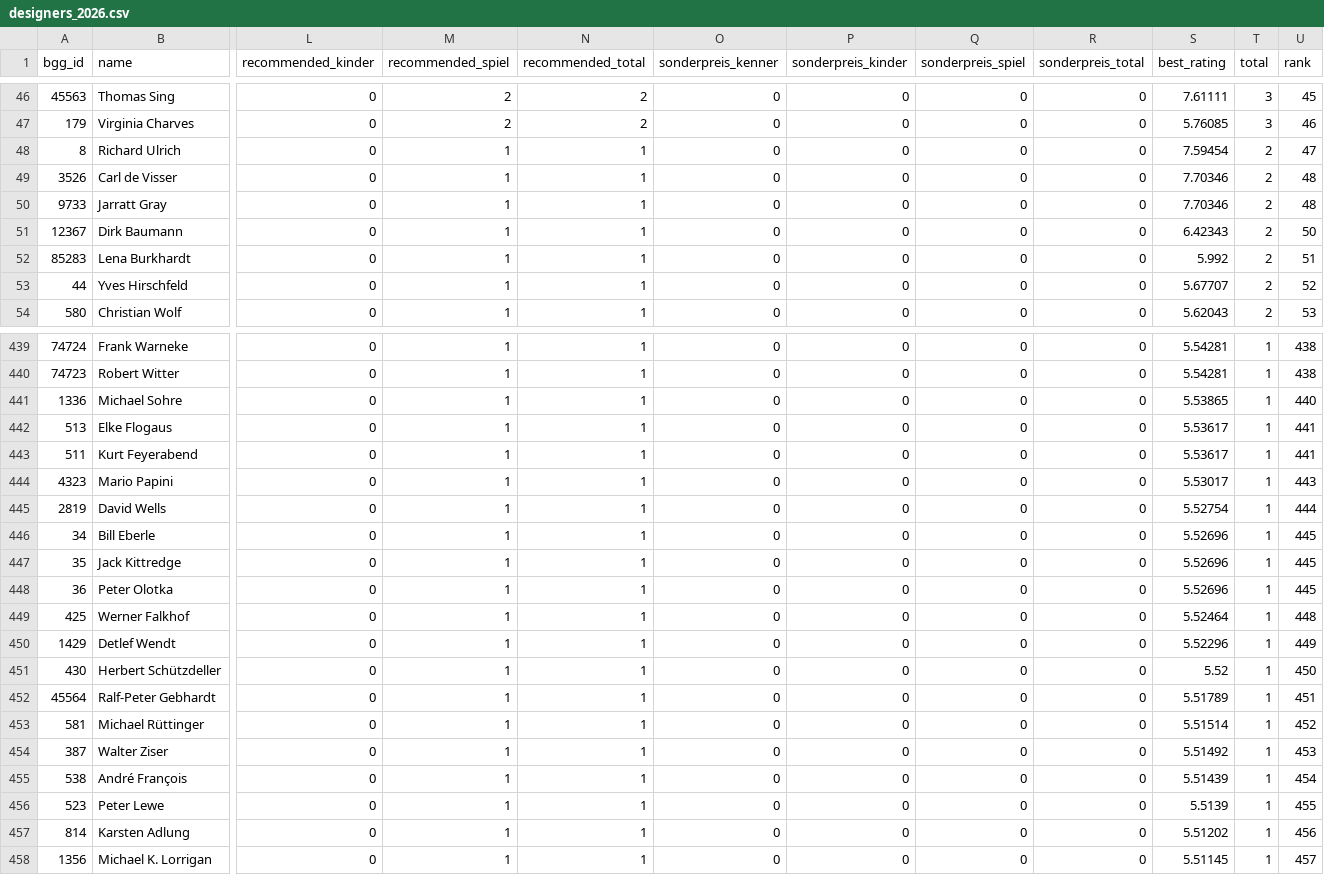
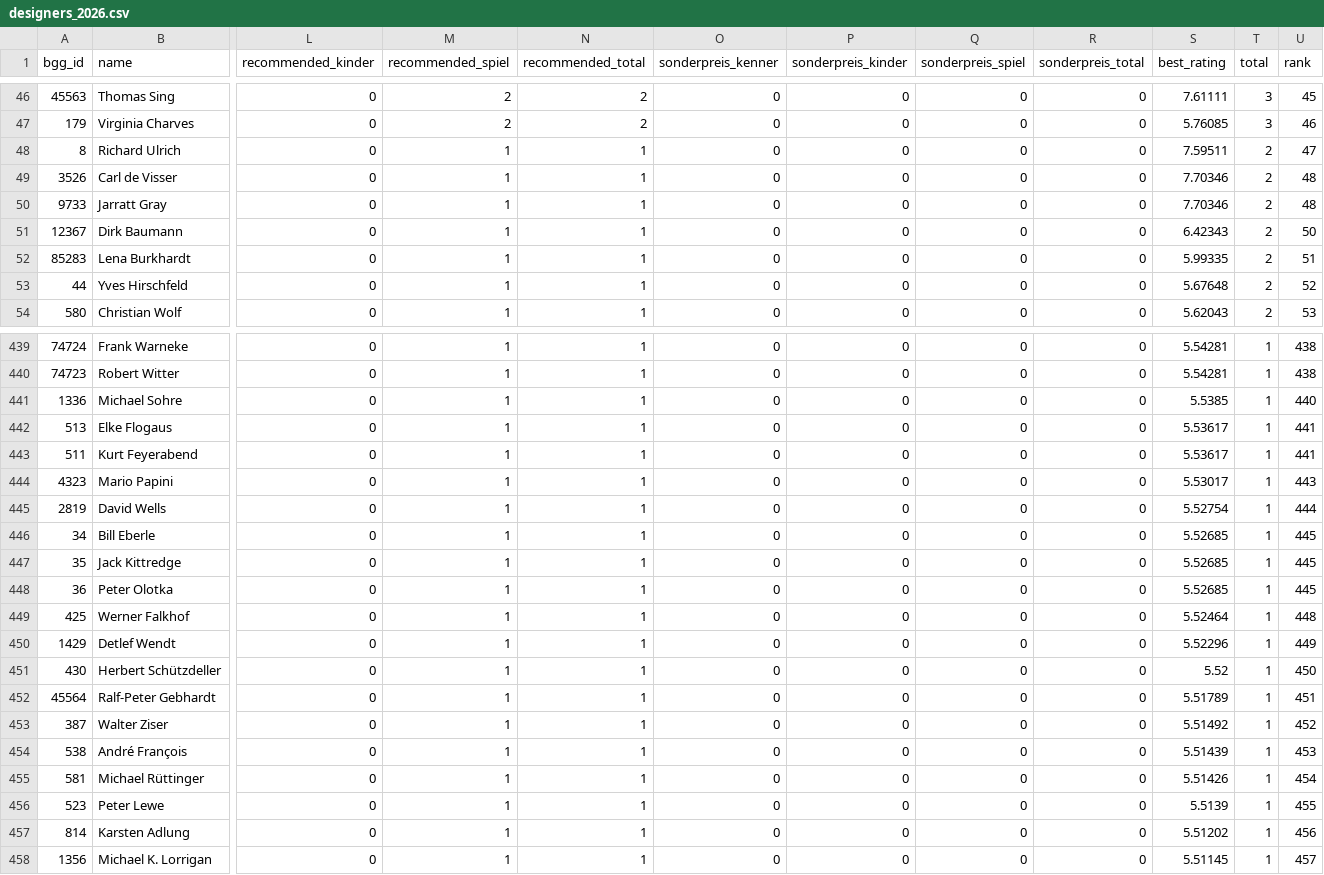
Before and after one commit to recommend-games/blog, a CSV file: experiments/sdj_designers/designers_2026.csv, drawn as a sheet; only a part is shown, gaps mark what is left out; removed rows and columns are numbered as before the commit, all else as after; rows hold the shown columns only; the diff covers the shown part only; the diff names each change by its address in the sheet, - before the commit and + after, or states it on an @@ line.

```diff
--- a/experiments/sdj_designers/designers_2026.csv
+++ b/experiments/sdj_designers/designers_2026.csv
-S48 (best_rating): 7.59454
+S48 (best_rating): 7.59511
-S52 (best_rating): 5.992
+S52 (best_rating): 5.99335
-S53 (best_rating): 5.67707
+S53 (best_rating): 5.67648
-S441 (best_rating): 5.53865
+S441 (best_rating): 5.5385
-S446:S448 (best_rating): 5.52696
+S446:S448 (best_rating): 5.52685
-row 453: 581 | Michael Rüttinger | 0 | 1 | 1 | 0 | 0 | 0 | 0 | 5.51514 | 1 | 452
-U453 (rank): 453
+U453 (rank): 452
-U454 (rank): 454
+U454 (rank): 453
+row 455: 581 | Michael Rüttinger | 0 | 1 | 1 | 0 | 0 | 0 | 0 | 5.51426 | 1 | 454
```
Also changed, not shown: 44 edited cells elsewhere in this file, experiments/sdj_designers/games_2026.csv.
